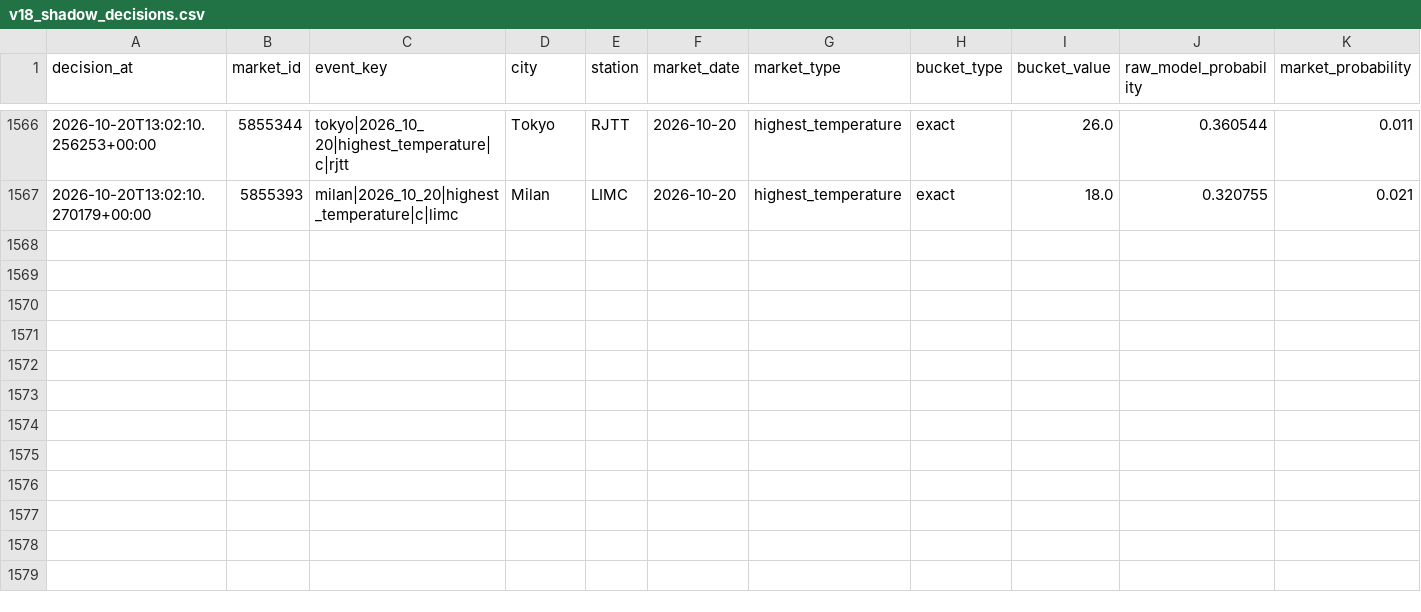
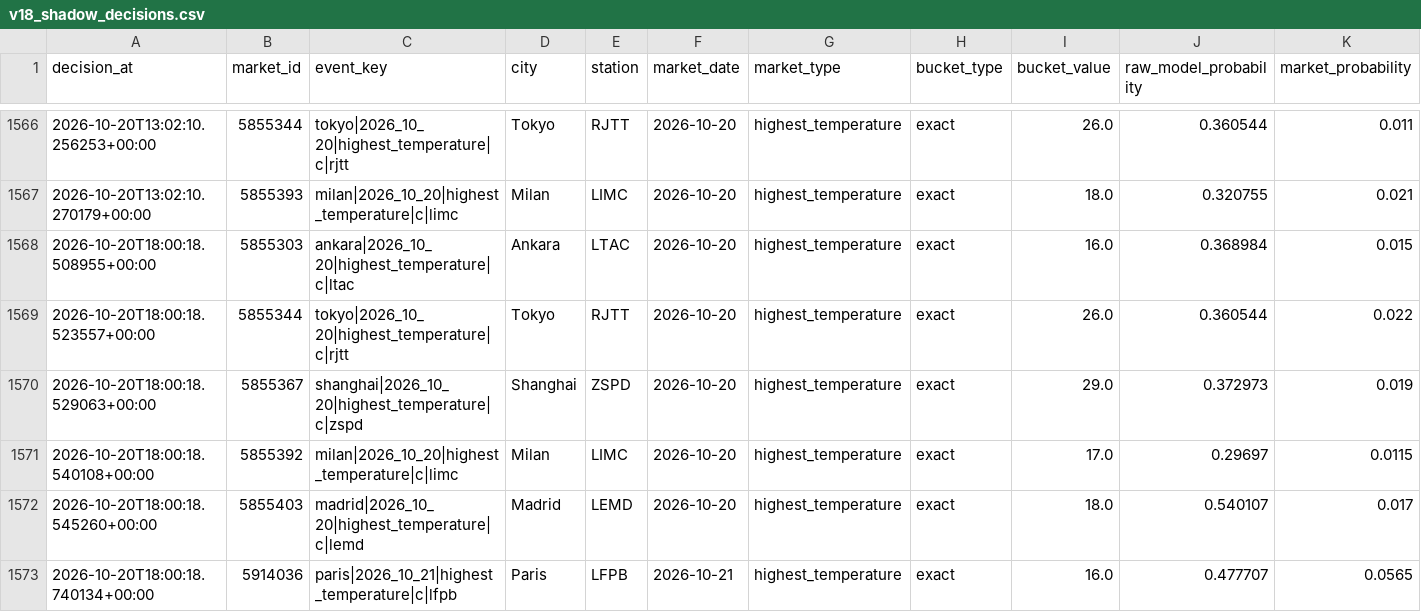
Before and after one commit to nelgibson836-png/PolymarketWeatherEdgeLab, a CSV file: data/edge/validation/v18_shadow_decisions.csv, drawn as a sheet; only a part is shown, gaps mark what is left out; rows hold the shown columns only; the diff names each change by its address in the sheet, - before the commit and + after, or states it on an @@ line.

```diff
--- a/data/edge/validation/v18_shadow_decisions.csv
+++ b/data/edge/validation/v18_shadow_decisions.csv
+row 1568: 2026-10-20T18:00:18.508955+00:00 | 5855303 | ankara|2026_10_20|highest_temperature|c|ltac | Ankara | LTAC | 2026-10-20 | highest_temperature | exact | 16.0 | 0.368984 | 0.015
+row 1569: 2026-10-20T18:00:18.523557+00:00 | 5855344 | tokyo|2026_10_20|highest_temperature|c|rjtt | Tokyo | RJTT | 2026-10-20 | highest_temperature | exact | 26.0 | 0.360544 | 0.022
+row 1570: 2026-10-20T18:00:18.529063+00:00 | 5855367 | shanghai|2026_10_20|highest_temperature|c|zspd | Shanghai | ZSPD | 2026-10-20 | highest_temperature | exact | 29.0 | 0.372973 | 0.019
+row 1571: 2026-10-20T18:00:18.540108+00:00 | 5855392 | milan|2026_10_20|highest_temperature|c|limc | Milan | LIMC | 2026-10-20 | highest_temperature | exact | 17.0 | 0.29697 | 0.0115
+row 1572: 2026-10-20T18:00:18.545260+00:00 | 5855403 | madrid|2026_10_20|highest_temperature|c|lemd | Madrid | LEMD | 2026-10-20 | highest_temperature | exact | 18.0 | 0.540107 | 0.017
+row 1573: 2026-10-20T18:00:18.740134+00:00 | 5914036 | paris|2026_10_21|highest_temperature|c|lfpb | Paris | LFPB | 2026-10-21 | highest_temperature | exact | 16.0 | 0.477707 | 0.0565
```
Also changed, not shown: 22 other files.
